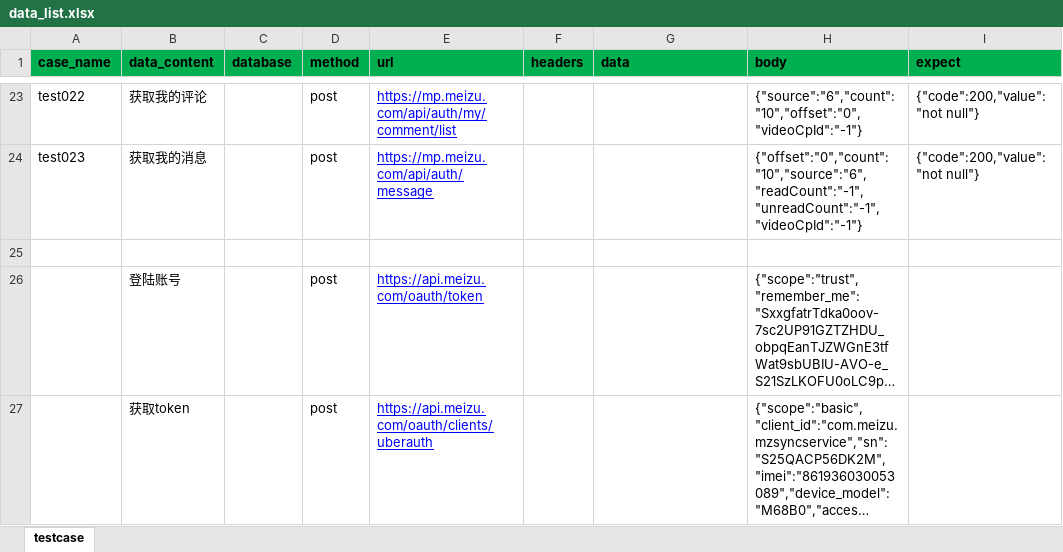
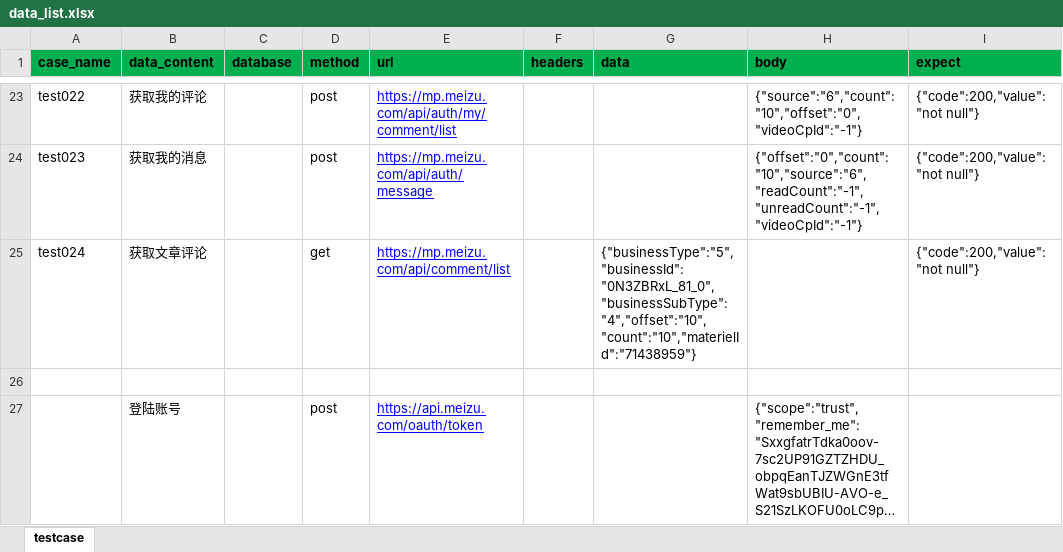
Before and after one commit to browserTest/browser_api_test, an Excel workbook: data/data_list.xlsx, sheet testcase, drawn as a sheet; only a part is shown, gaps mark what is left out; the shorter side is filled out with more unchanged rows; long unchanged cells end in …; values as stored, in another font and other column widths than the file's, no borders; the diff names each change by its address in the sheet, - before the commit and + after, or states it on an @@ line.

Commit message:
测试用例新增一个接口（test024）

```diff
--- a/data/data_list.xlsx (sheet testcase)
+++ b/data/data_list.xlsx (sheet testcase)
+row 25: test024 | 获取文章评论 |  | get | https://mp.meizu.com/api/comment/list |  | {"businessType":"5","businessId":"0N3ZBRxL_81_0","businessSubType":"4","offset":"10","count":"10","materielId":"71438959"} |  | {"code":200,"value":"not null"}
```
